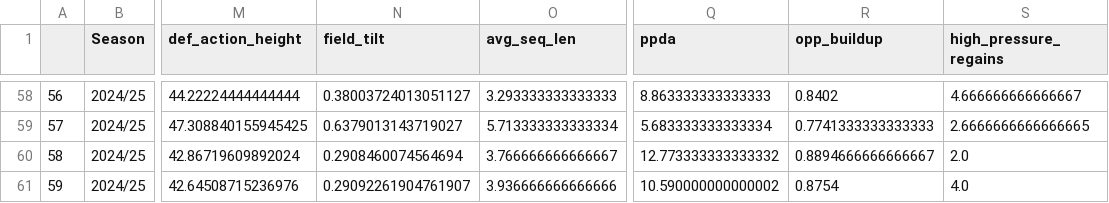
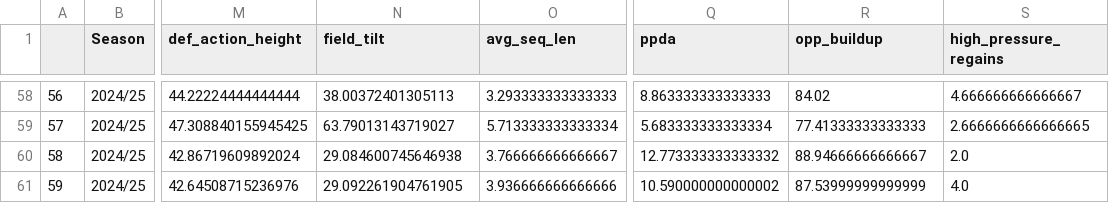
Before and after one commit to JW3297/Football_Web_App, a CSV file: PL_Teams.csv, drawn as a sheet; only a part is shown, gaps mark what is left out; the diff covers the shown part only; the diff names each change by its address in the sheet, - before the commit and + after, or states it on an @@ line.

```diff
--- a/PL_Teams.csv
+++ b/PL_Teams.csv
-N58 (field_tilt): 0.38003724013051127
+N58 (field_tilt): 38.00372401305113
-R58 (opp_buildup): 0.8402
+R58 (opp_buildup): 84.02
-N59 (field_tilt): 0.6379013143719027
+N59 (field_tilt): 63.79013143719027
-R59 (opp_buildup): 0.7741333333333333
+R59 (opp_buildup): 77.41333333333333
-N60 (field_tilt): 0.2908460074564694
+N60 (field_tilt): 29.084600745646938
-R60 (opp_buildup): 0.8894666666666667
+R60 (opp_buildup): 88.94666666666667
-N61 (field_tilt): 0.29092261904761907
+N61 (field_tilt): 29.092261904761905
-R61 (opp_buildup): 0.8754
+R61 (opp_buildup): 87.53999999999999
```
Also changed, not shown: 32 edited cells elsewhere in this file.
